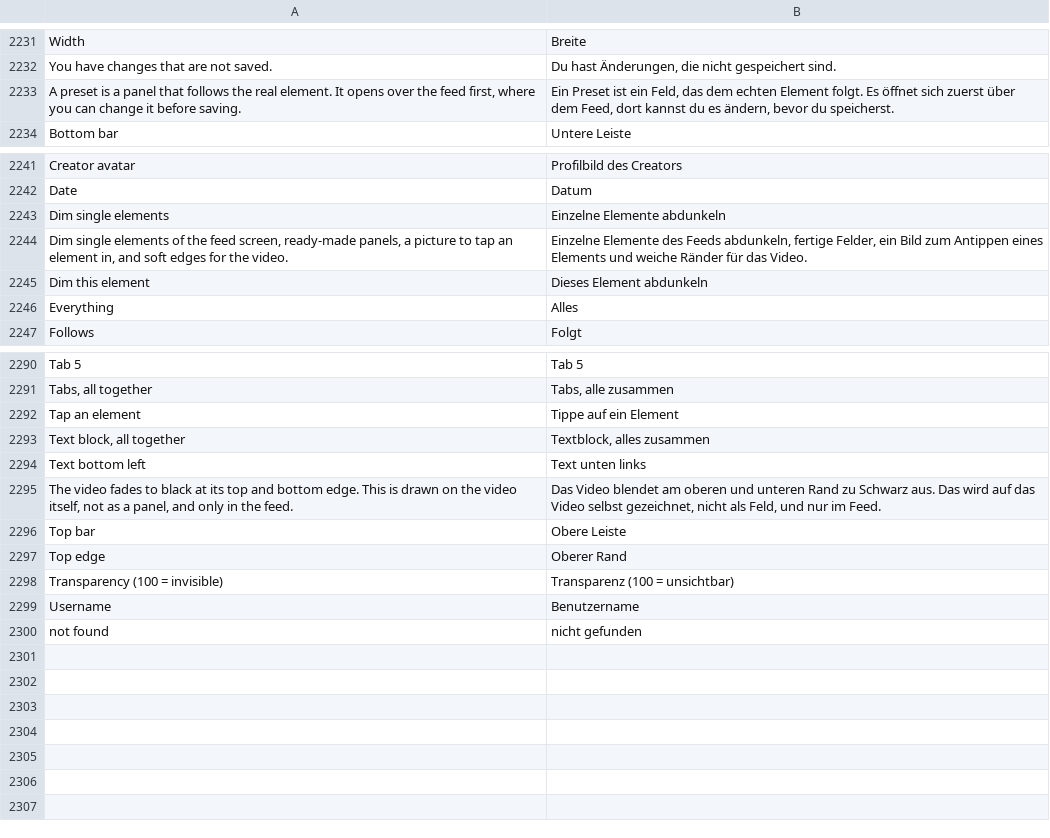
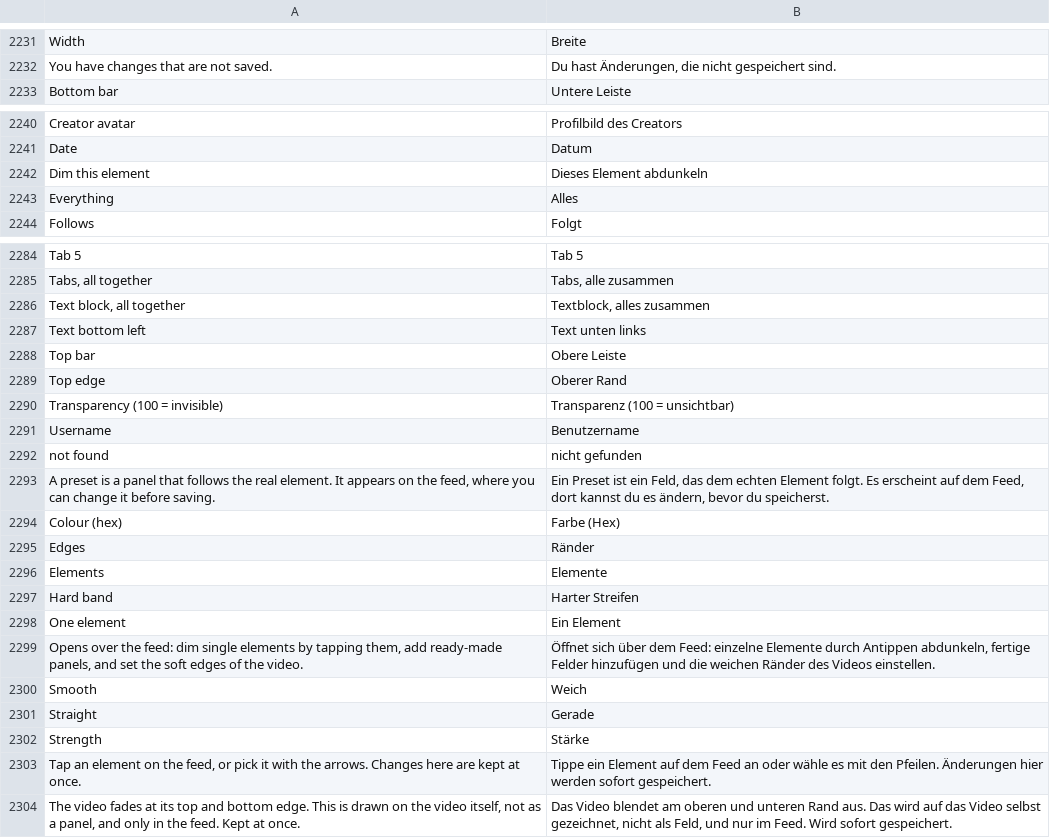
Before and after one commit to Just-a0user/tiktok-patches-for-morphe, a TSV file: extensions/tiktok/src/main/l10n/de.tsv, drawn as a sheet; only a part is shown, gaps mark what is left out; removed rows and columns are numbered as before the commit, all else as after; the diff covers the shown part only; the diff names each change by its address in the sheet, - before the commit and + after, or states it on an @@ line.

```diff
--- a/extensions/tiktok/src/main/l10n/de.tsv
+++ b/extensions/tiktok/src/main/l10n/de.tsv
-row 2233: A preset is a panel that follows the real element. It opens over the feed first, where you can change it before saving. | Ein Preset ist ein Feld, das dem echten Element folgt. Es öffnet sich zuerst über dem Feed, dort kannst du es ändern, bevor du speicherst.
-row 2243: Dim single elements | Einzelne Elemente abdunkeln
-row 2244: Dim single elements of the feed screen, ready-made panels, a picture to tap an element in, and soft edges for the video. | Einzelne Elemente des Feeds abdunkeln, fertige Felder, ein Bild zum Antippen eines Elements und weiche Ränder für das Video.
-row 2292: Tap an element | Tippe auf ein Element
-row 2295: The video fades to black at its top and bottom edge. This is drawn on the video itself, not as a panel, and only in the feed. | Das Video blendet am oberen und unteren Rand zu Schwarz aus. Das wird auf das Video selbst gezeichnet, nicht als Feld, und nur im Feed.
+row 2293: A preset is a panel that follows the real element. It appears on the feed, where you can change it before saving. | Ein Preset ist ein Feld, das dem echten Element folgt. Es erscheint auf dem Feed, dort kannst du es ändern, bevor du speicherst.
+row 2294: Colour (hex) | Farbe (Hex)
+row 2295: Edges | Ränder
+row 2296: Elements | Elemente
+row 2297: Hard band | Harter Streifen
+row 2298: One element | Ein Element
+row 2299: Opens over the feed: dim single elements by tapping them, add ready-made panels, and set the soft edges of the video. | Öffnet sich über dem Feed: einzelne Elemente durch Antippen abdunkeln, fertige Felder hinzufügen und die weichen Ränder des Videos einstellen.
+row 2300: Smooth | Weich
+row 2301: Straight | Gerade
+row 2302: Strength | Stärke
+row 2303: Tap an element on the feed, or pick it with the arrows. Changes here are kept at once. | Tippe ein Element auf dem Feed an oder wähle es mit den Pfeilen. Änderungen hier werden sofort gespeichert.
+row 2304: The video fades at its top and bottom edge. This is drawn on the video itself, not as a panel, and only in the feed. Kept at once. | Das Video blendet am oberen und unteren Rand aus. Das wird auf das Video selbst gezeichnet, nicht als Feld, und nur im Feed. Wird sofort gespeichert.
```
Also changed, not shown: 3 removed rows elsewhere in this file, extensions/tiktok/src/main/l10n/en.csv, 9 other files.
